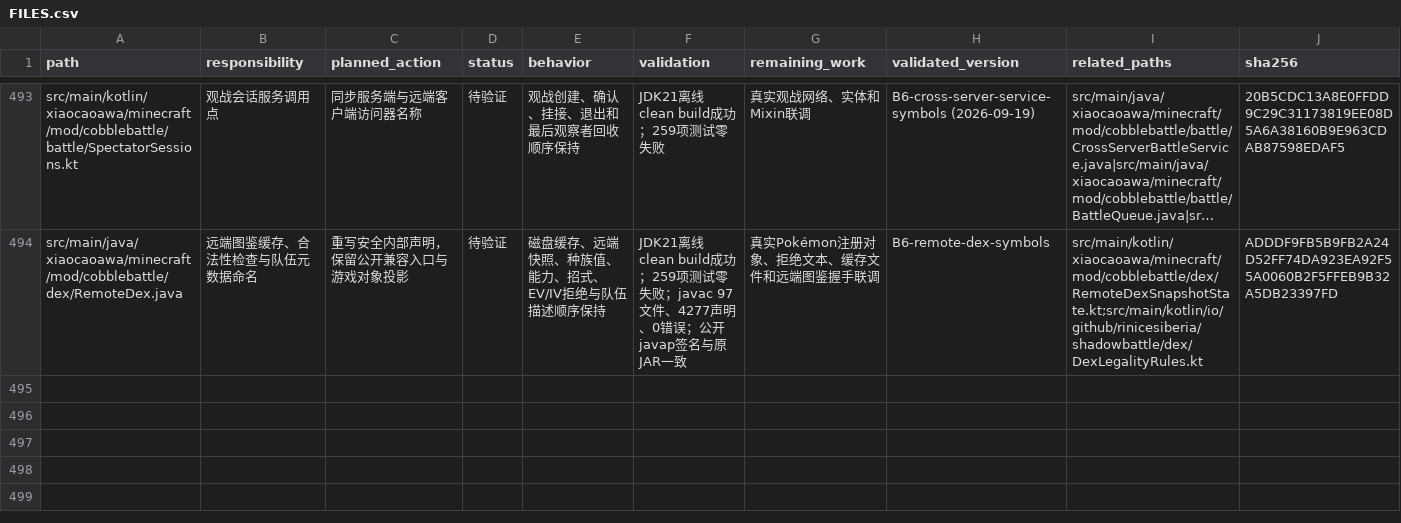
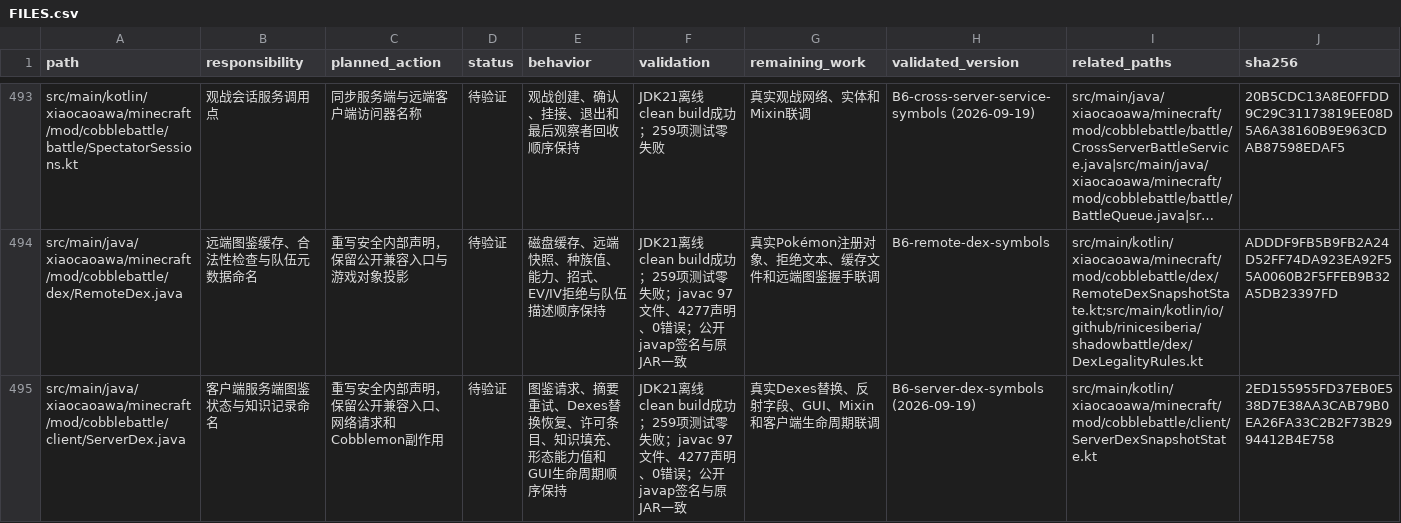
Before and after one commit to RiniceSiberia/cobblemon-shadow-battle, a CSV file: docs/refactor/FILES.csv, drawn as a sheet; only a part is shown, gaps mark what is left out; long unchanged cells end in ….

Commit message:
update: clarify client dex presentation

```diff
--- a/docs/refactor/FILES.csv
+++ b/docs/refactor/FILES.csv
@@ -494 +494,2 @@
 "src/main/java/xiaocaoawa/minecraft/mod/cobblebattle/dex/RemoteDex.java","远端图鉴缓存、合法性检查与队伍元数据命名","重写安全内部声明，保留公开兼容入口与游戏对象投影","待验证","磁盘缓存、远端快照、种族值、能力、招式、EV/IV拒绝与队伍描述顺序保持","JDK21离线clean build成功；259项测试零失败；javac 97文件、4277声明、0错误；公开javap签名与原JAR一致","真实Pokémon注册对象、拒绝文本、缓存文件和远端图鉴握手联调","B6-remote-dex-symbols","src/main/kotlin/xiaocaoawa/minecraft/mod/cobblebattle/dex/RemoteDexSnapshotState.kt;src/main/kotlin/io/github/rinicesiberia/shadowbattle/dex/DexLegalityRules.kt","ADDDF9FB5B9FB2A24D52FF74DA923EA92F55A0060B2F5FFEB9B32A5DB23397FD"
+"src/main/java/xiaocaoawa/minecraft/mod/cobblebattle/client/ServerDex.java","客户端服务端图鉴状态与知识记录命名","重写安全内部声明，保留公开兼容入口、网络请求和Cobblemon副作用","待验证","图鉴请求、摘要重试、Dexes替换恢复、许可条目、知识填充、形态能力值和GUI生命周期顺序保持","JDK21离线clean build成功；259项测试零失败；javac 97文件、4277声明、0错误；公开javap签名与原JAR一致","真实Dexes替换、反射字段、GUI、Mixin和客户端生命周期联调","B6-server-dex-symbols (2026-09-19)","src/main/kotlin/xiaocaoawa/minecraft/mod/cobblebattle/client/ServerDexSnapshotState.kt","2ED155955FD37EB0E538D7E38AA3CAB79B0EA26FA33C2B2F73B2994412B4E758"
```
Also changed, not shown: docs/refactor/RENAME_APPLIED.csv, 6 other files.
